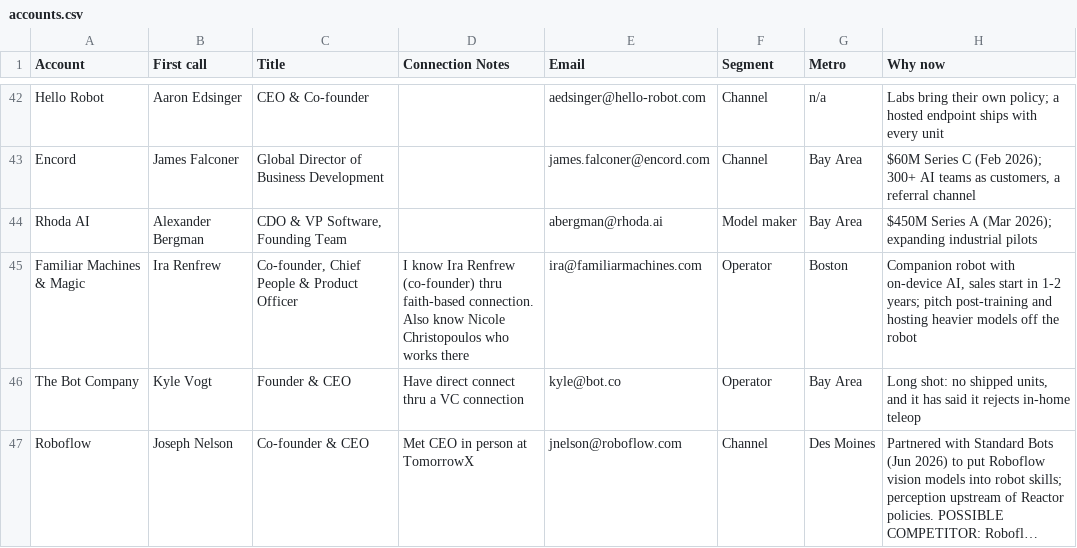
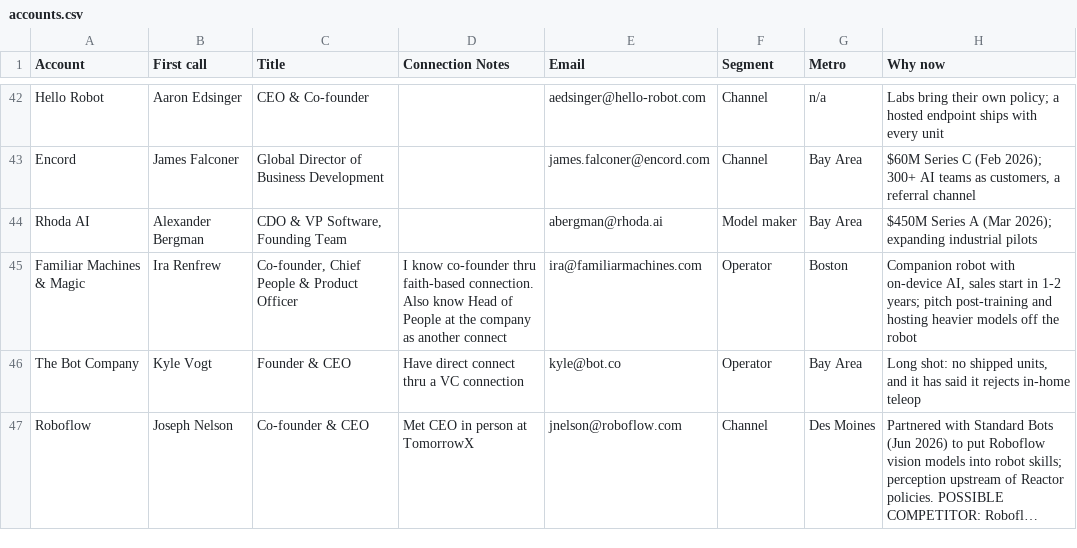
Before and after one commit to Abdullah-coder25/Robot-Fleet-Inference, a CSV file: data/accounts.csv, drawn as a sheet; only a part is shown, gaps mark what is left out; long unchanged cells end in …; the diff names each change by its address in the sheet, - before the commit and + after, or states it on an @@ line.

```diff
--- a/data/accounts.csv
+++ b/data/accounts.csv
-D45 (Connection Notes): I know Ira Renfrew (co-founder) thru faith-based connection. Also know Nicole Christopoulos who works there
+D45 (Connection Notes): I know co-founder thru faith-based connection. Also know Head of People at the company as another connect
```
Also changed, not shown: out/ranked.csv.
